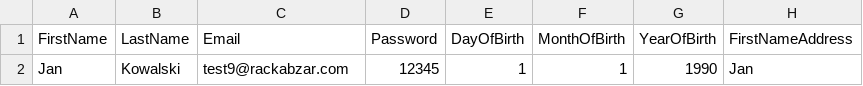
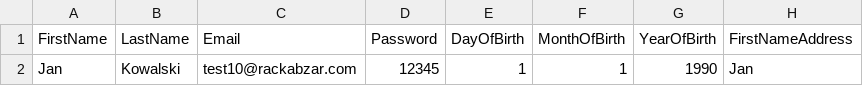
Before and after one commit to wkrzysiek-objectivity/selenium_tests, a CSV file: Ocaramba.SeleniumTests/DataDriven/TestDataCsv.csv, drawn as a sheet; only a part is shown; the diff names each change by its address in the sheet, - before the commit and + after, or states it on an @@ line.

```diff
--- a/Ocaramba.SeleniumTests/DataDriven/TestDataCsv.csv
+++ b/Ocaramba.SeleniumTests/DataDriven/TestDataCsv.csv
-C2 (Email): test9@rackabzar.com
+C2 (Email): test10@rackabzar.com
```
Also changed, not shown: 6 other files.
